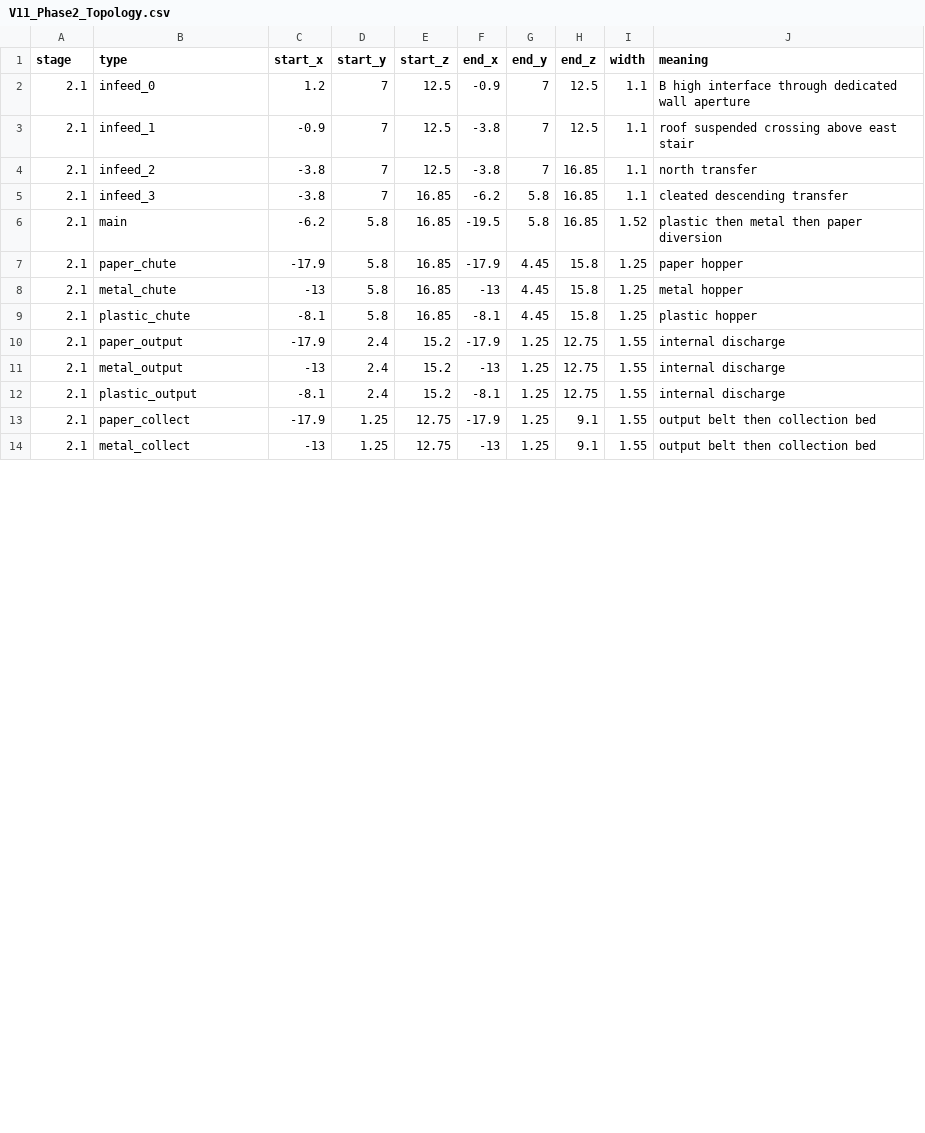
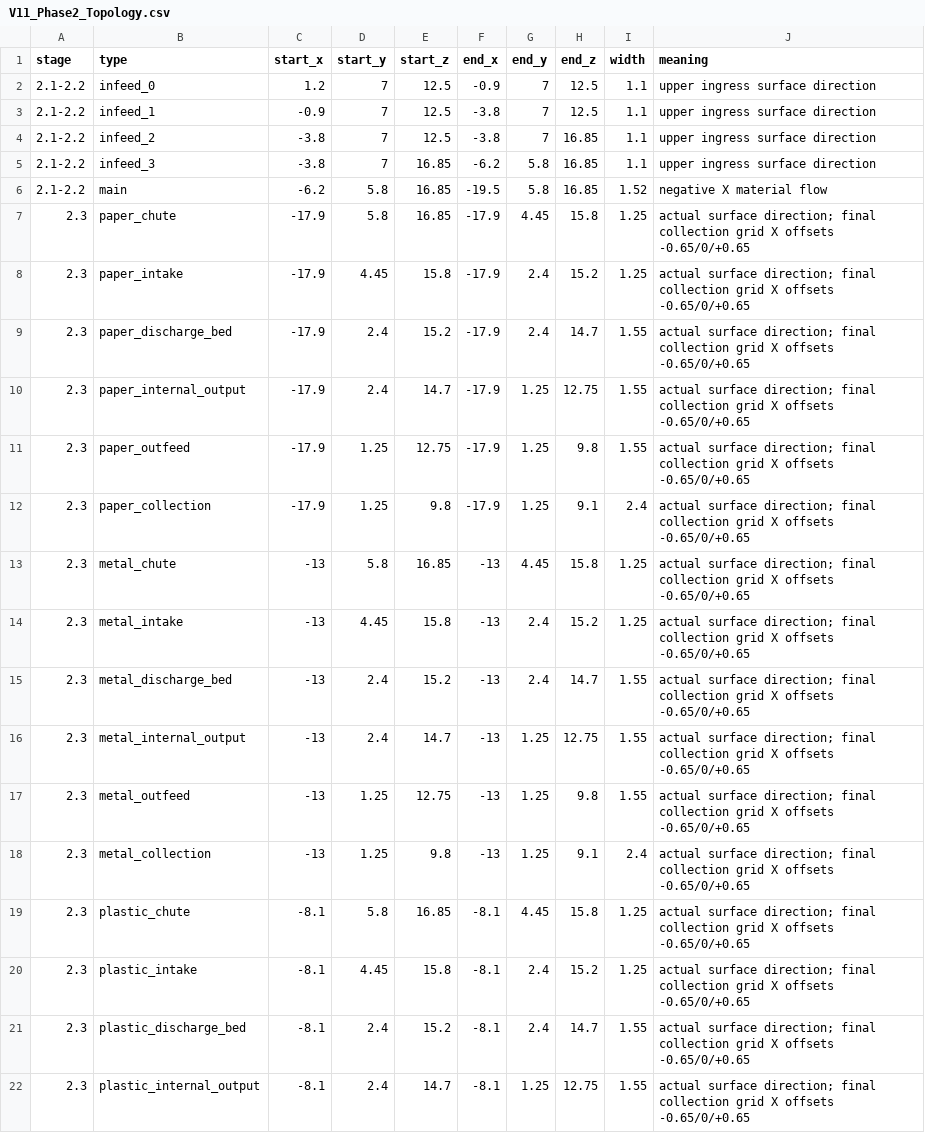
Before and after one commit to LinSean-ww/SDG-Adventure-Recycle, a CSV file: Assets/_Modules_/07_Docs/DevelopmentReports/V11_Phase2_Topology.csv, drawn as a sheet; only a part is shown; the diff covers the shown part only.

Commit message:
feat(v11-p2): implement processing and three output conveyors

```diff
--- a/Assets/_Modules_/07_Docs/DevelopmentReports/V11_Phase2_Topology.csv
+++ b/Assets/_Modules_/07_Docs/DevelopmentReports/V11_Phase2_Topology.csv
@@ -1,14 +1,22 @@
 stage,type,start_x,start_y,start_z,end_x,end_y,end_z,width,meaning
-2.1,infeed_0,1.2,7,12.5,-0.9,7,12.5,1.1,B high interface through dedicated wall aperture
-2.1,infeed_1,-0.9,7,12.5,-3.8,7,12.5,1.1,roof suspended crossing above east stair
-2.1,infeed_2,-3.8,7,12.5,-3.8,7,16.85,1.1,north transfer
-2.1,infeed_3,-3.8,7,16.85,-6.2,5.8,16.85,1.1,cleated descending transfer
-2.1,main,-6.2,5.8,16.85,-19.5,5.8,16.85,1.52,plastic then metal then paper diversion
-2.1,paper_chute,-17.9,5.8,16.85,-17.9,4.45,15.8,1.25,paper hopper
-2.1,metal_chute,-13,5.8,16.85,-13,4.45,15.8,1.25,metal hopper
-2.1,plastic_chute,-8.1,5.8,16.85,-8.1,4.45,15.8,1.25,plastic hopper
-2.1,paper_output,-17.9,2.4,15.2,-17.9,1.25,12.75,1.55,internal discharge
-2.1,metal_output,-13,2.4,15.2,-13,1.25,12.75,1.55,internal discharge
-2.1,plastic_output,-8.1,2.4,15.2,-8.1,1.25,12.75,1.55,internal discharge
-2.1,paper_collect,-17.9,1.25,12.75,-17.9,1.25,9.1,1.55,output belt then collection bed
-2.1,metal_collect,-13,1.25,12.75,-13,1.25,9.1,1.55,output belt then collection bed
+2.1-2.2,infeed_0,1.2,7,12.5,-0.9,7,12.5,1.1,upper ingress surface direction
+2.1-2.2,infeed_1,-0.9,7,12.5,-3.8,7,12.5,1.1,upper ingress surface direction
+2.1-2.2,infeed_2,-3.8,7,12.5,-3.8,7,16.85,1.1,upper ingress surface direction
+2.1-2.2,infeed_3,-3.8,7,16.85,-6.2,5.8,16.85,1.1,upper ingress surface direction
+2.1-2.2,main,-6.2,5.8,16.85,-19.5,5.8,16.85,1.52,negative X material flow
+2.3,paper_chute,-17.9,5.8,16.85,-17.9,4.45,15.8,1.25,actual surface direction; final collection grid X offsets -0.65/0/+0.65
+2.3,paper_intake,-17.9,4.45,15.8,-17.9,2.4,15.2,1.25,actual surface direction; final collection grid X offsets -0.65/0/+0.65
+2.3,paper_discharge_bed,-17.9,2.4,15.2,-17.9,2.4,14.7,1.55,actual surface direction; final collection grid X offsets -0.65/0/+0.65
+2.3,paper_internal_output,-17.9,2.4,14.7,-17.9,1.25,12.75,1.55,actual surface direction; final collection grid X offsets -0.65/0/+0.65
+2.3,paper_outfeed,-17.9,1.25,12.75,-17.9,1.25,9.8,1.55,actual surface direction; final collection grid X offsets -0.65/0/+0.65
+2.3,paper_collection,-17.9,1.25,9.8,-17.9,1.25,9.1,2.4,actual surface direction; final collection grid X offsets -0.65/0/+0.65
+2.3,metal_chute,-13,5.8,16.85,-13,4.45,15.8,1.25,actual surface direction; final collection grid X offsets -0.65/0/+0.65
+2.3,metal_intake,-13,4.45,15.8,-13,2.4,15.2,1.25,actual surface direction; final collection grid X offsets -0.65/0/+0.65
+2.3,metal_discharge_bed,-13,2.4,15.2,-13,2.4,14.7,1.55,actual surface direction; final collection grid X offsets -0.65/0/+0.65
+2.3,metal_internal_output,-13,2.4,14.7,-13,1.25,12.75,1.55,actual surface direction; final collection grid X offsets -0.65/0/+0.65
+2.3,metal_outfeed,-13,1.25,12.75,-13,1.25,9.8,1.55,actual surface direction; final collection grid X offsets -0.65/0/+0.65
+2.3,metal_collection,-13,1.25,9.8,-13,1.25,9.1,2.4,actual surface direction; final collection grid X offsets -0.65/0/+0.65
+2.3,plastic_chute,-8.1,5.8,16.85,-8.1,4.45,15.8,1.25,actual surface direction; final collection grid X offsets -0.65/0/+0.65
+2.3,plastic_intake,-8.1,4.45,15.8,-8.1,2.4,15.2,1.25,actual surface direction; final collection grid X offsets -0.65/0/+0.65
+2.3,plastic_discharge_bed,-8.1,2.4,15.2,-8.1,2.4,14.7,1.55,actual surface direction; final collection grid X offsets -0.65/0/+0.65
+2.3,plastic_internal_output,-8.1,2.4,14.7,-8.1,1.25,12.75,1.55,actual surface direction; final collection grid X offsets -0.65/0/+0.65
```
Also changed, not shown: 1 added row and 4 edited cells elsewhere in this file, 4 other files.
